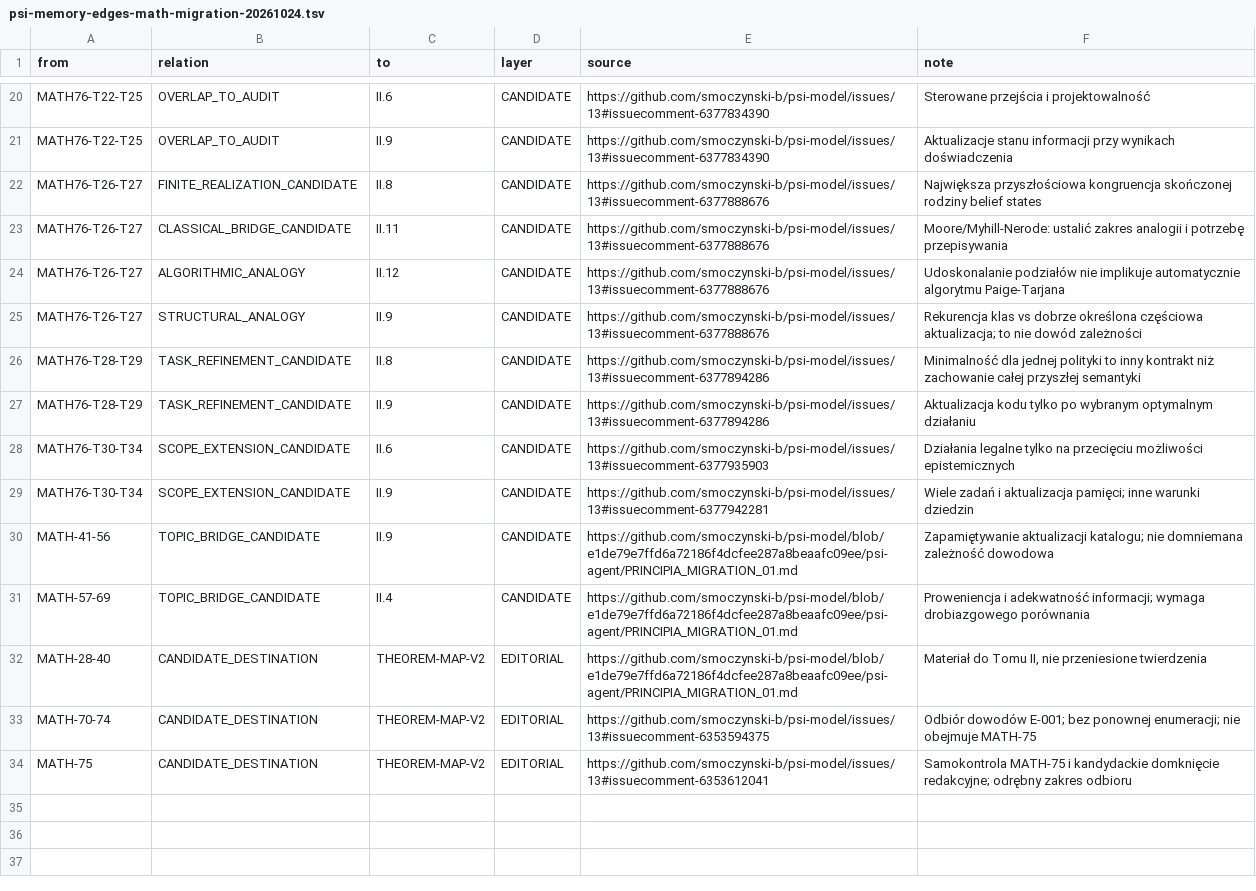
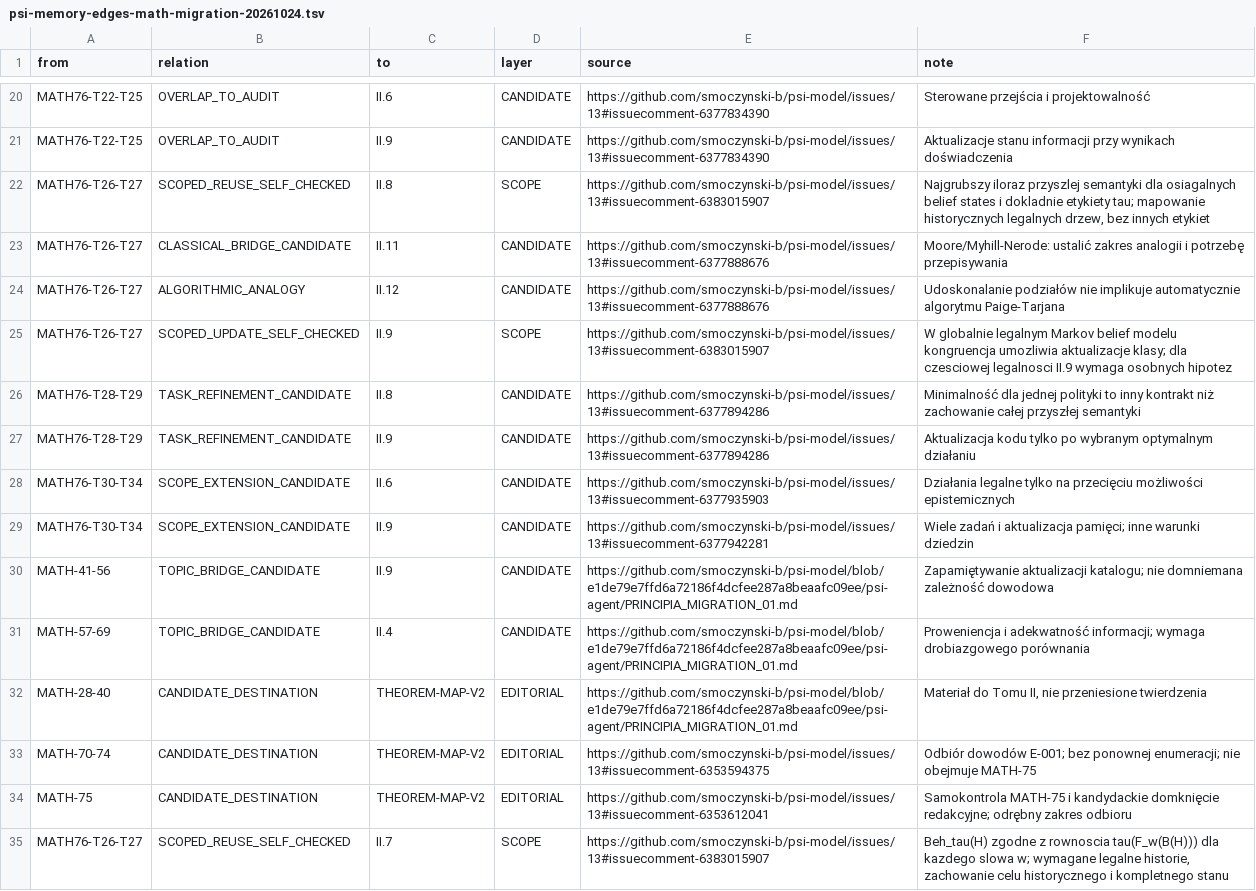
Before and after one commit to smoczynski-b/PSI, a TSV file: docs/memory/psi-memory-edges-math-migration-20261024.tsv, drawn as a sheet; only a part is shown, gaps mark what is left out.

Commit message:
docs(psi-map): record scoped T26-T27 reuse of existing history quotient results

```diff
--- a/docs/memory/psi-memory-edges-math-migration-20261024.tsv
+++ b/docs/memory/psi-memory-edges-math-migration-20261024.tsv
@@ -21,6 +21,6 @@ MATH76-T22-T25	OVERLAP_TO_AUDIT	II.6	CANDIDATE	https://github.com/smoczynski-b/p
 MATH76-T22-T25	OVERLAP_TO_AUDIT	II.9	CANDIDATE	https://github.com/smoczynski-b/psi-model/issues/13#issuecomment-6377834390	Aktualizacje stanu informacji przy wynikach doświadczenia
-MATH76-T26-T27	FINITE_REALIZATION_CANDIDATE	II.8	CANDIDATE	https://github.com/smoczynski-b/psi-model/issues/13#issuecomment-6377888676	Największa przyszłościowa kongruencja skończonej rodziny belief states
+MATH76-T26-T27	SCOPED_REUSE_SELF_CHECKED	II.8	SCOPE	https://github.com/smoczynski-b/psi-model/issues/13#issuecomment-6383015907	Najgrubszy iloraz przyszlej semantyki dla osiagalnych belief states i dokladnie etykiety tau; mapowanie historycznych legalnych drzew, bez innych etykiet
 MATH76-T26-T27	CLASSICAL_BRIDGE_CANDIDATE	II.11	CANDIDATE	https://github.com/smoczynski-b/psi-model/issues/13#issuecomment-6377888676	Moore/Myhill-Nerode: ustalić zakres analogii i potrzebę przepisywania
 MATH76-T26-T27	ALGORITHMIC_ANALOGY	II.12	CANDIDATE	https://github.com/smoczynski-b/psi-model/issues/13#issuecomment-6377888676	Udoskonalanie podziałów nie implikuje automatycznie algorytmu Paige-Tarjana
-MATH76-T26-T27	STRUCTURAL_ANALOGY	II.9	CANDIDATE	https://github.com/smoczynski-b/psi-model/issues/13#issuecomment-6377888676	Rekurencja klas vs dobrze określona częściowa aktualizacja; to nie dowód zależności
+MATH76-T26-T27	SCOPED_UPDATE_SELF_CHECKED	II.9	SCOPE	https://github.com/smoczynski-b/psi-model/issues/13#issuecomment-6383015907	W globalnie legalnym Markov belief modelu kongruencja umozliwia aktualizacje klasy; dla czesciowej legalnosci II.9 wymaga osobnych hipotez
 MATH76-T28-T29	TASK_REFINEMENT_CANDIDATE	II.8	CANDIDATE	https://github.com/smoczynski-b/psi-model/issues/13#issuecomment-6377894286	Minimalność dla jednej polityki to inny kontrakt niż zachowanie całej przyszłej semantyki
@@ -34 +34,2 @@ MATH-70-74	CANDIDATE_DESTINATION	THEOREM-MAP-V2	EDITORIAL	https://github.com/smo
 MATH-75	CANDIDATE_DESTINATION	THEOREM-MAP-V2	EDITORIAL	https://github.com/smoczynski-b/psi-model/issues/13#issuecomment-6353612041	Samokontrola MATH-75 i kandydackie domknięcie redakcyjne; odrębny zakres odbioru
+MATH76-T26-T27	SCOPED_REUSE_SELF_CHECKED	II.7	SCOPE	https://github.com/smoczynski-b/psi-model/issues/13#issuecomment-6383015907	Beh_tau(H) zgodne z rownoscia tau(F_w(B(H))) dla kazdego slowa w; wymagane legalne historie, zachowanie celu historycznego i kompletnego stanu
```
Also changed, not shown: 1 other file.
